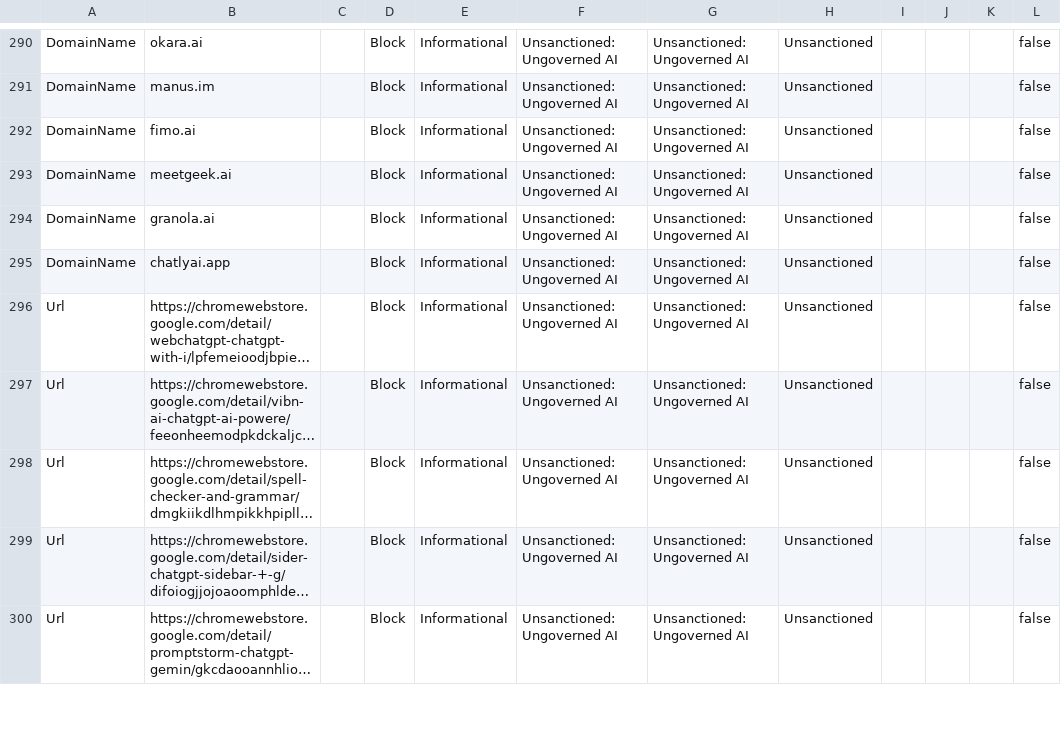
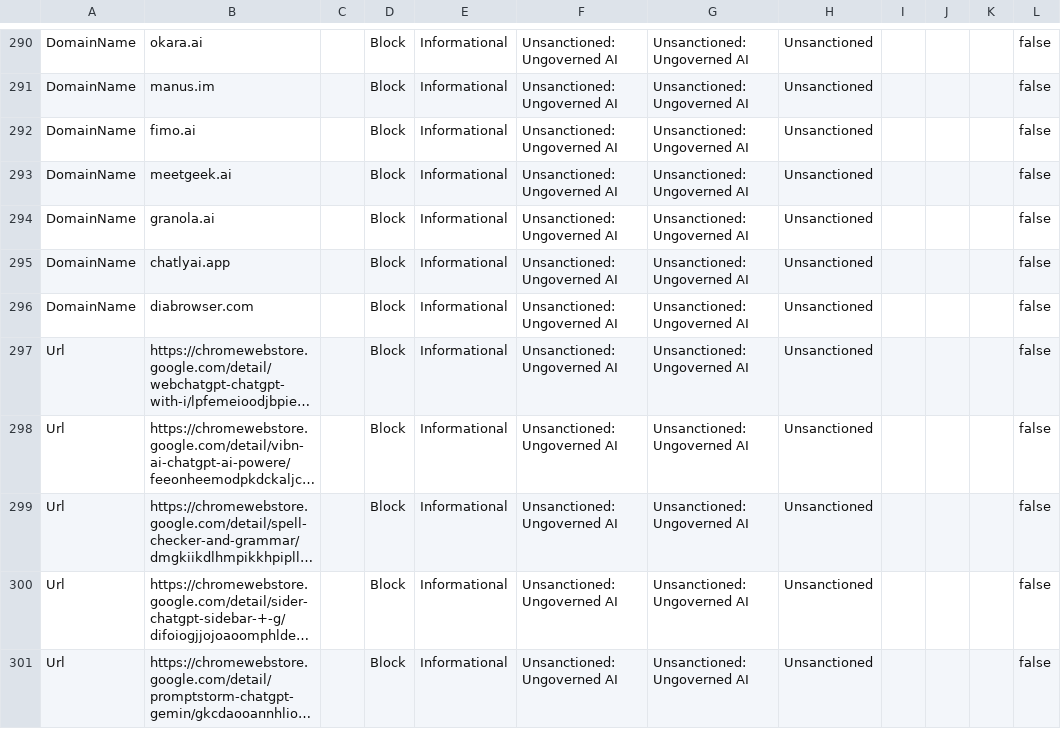
Before and after one commit to jkerai1/SoftwareCertificates, a CSV file: Bulk-IOC-CSVs/PotentiallyUngovernedAITools.csv, drawn as a sheet; only a part is shown, gaps mark what is left out; long unchanged cells end in …; the diff names each change by its address in the sheet, - before the commit and + after, or states it on an @@ line.

Commit message:
Update PotentiallyUngovernedAITools.csv

```diff
--- a/Bulk-IOC-CSVs/PotentiallyUngovernedAITools.csv
+++ b/Bulk-IOC-CSVs/PotentiallyUngovernedAITools.csv
+row 296: DomainName | diabrowser.com |  | Block | Informational | Unsanctioned: Ungoverned AI | Unsanctioned: Ungoverned AI | Unsanctioned |  |  |  | false
```
